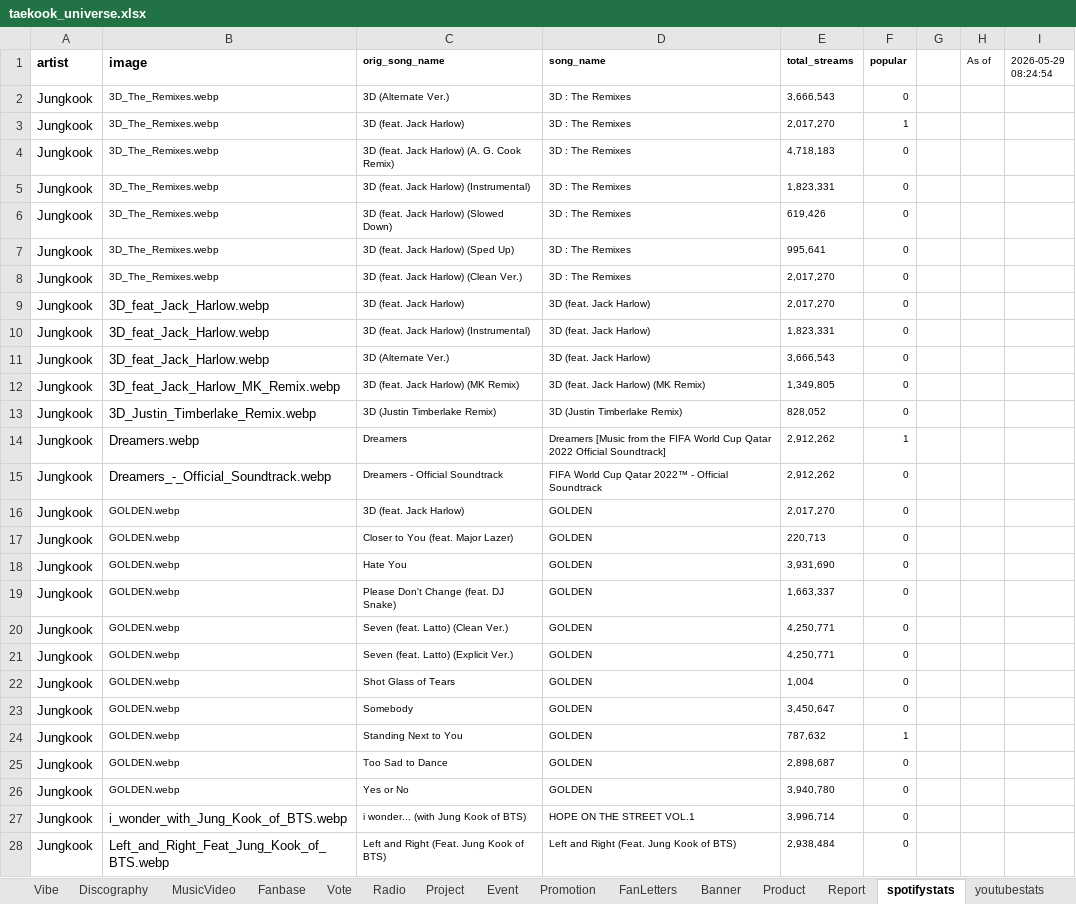
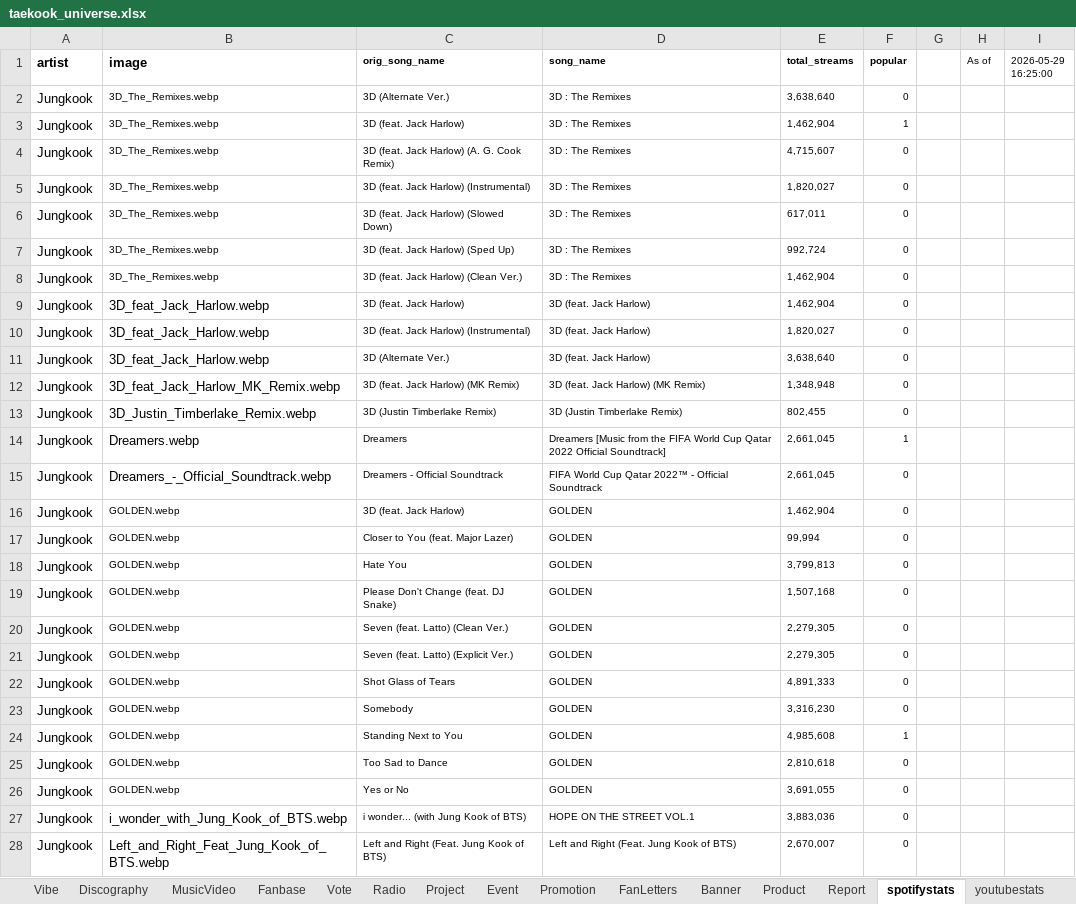
Before and after one commit to tetekoofm/taekookuniverse, an Excel workbook: taekook_universe.xlsx, sheet spotifystats, drawn as a sheet; only a part is shown; values as stored, in another font and other column widths than the file's, no borders; the diff covers the shown part only; the diff names each change by its address in the sheet, - before the commit and + after, or states it on an @@ line.

```diff
--- a/taekook_universe.xlsx (sheet spotifystats)
+++ b/taekook_universe.xlsx (sheet spotifystats)
-I1: 2026-05-29 08:24:54
+I1: 2026-05-29 16:25:00
-E2 (total_streams): 3,666,543
+E2 (total_streams): 3,638,640
-E3 (total_streams): 2,017,270
+E3 (total_streams): 1,462,904
-E4 (total_streams): 4,718,183
+E4 (total_streams): 4,715,607
-E5 (total_streams): 1,823,331
+E5 (total_streams): 1,820,027
-E6 (total_streams): 619,426
+E6 (total_streams): 617,011
-E7 (total_streams): 995,641
+E7 (total_streams): 992,724
-E8:E9 (total_streams): 2,017,270
+E8:E9 (total_streams): 1,462,904
-E10 (total_streams): 1,823,331
+E10 (total_streams): 1,820,027
-E11 (total_streams): 3,666,543
+E11 (total_streams): 3,638,640
-E12 (total_streams): 1,349,805
+E12 (total_streams): 1,348,948
-E13 (total_streams): 828,052
+E13 (total_streams): 802,455
-E14:E15 (total_streams): 2,912,262
+E14:E15 (total_streams): 2,661,045
-E16 (total_streams): 2,017,270
+E16 (total_streams): 1,462,904
-E17 (total_streams): 220,713
+E17 (total_streams): 99,994
-E18 (total_streams): 3,931,690
+E18 (total_streams): 3,799,813
-E19 (total_streams): 1,663,337
+E19 (total_streams): 1,507,168
-E20:E21 (total_streams): 4,250,771
+E20:E21 (total_streams): 2,279,305
-E22 (total_streams): 1,004
+E22 (total_streams): 4,891,333
-E23 (total_streams): 3,450,647
+E23 (total_streams): 3,316,230
-E24 (total_streams): 787,632
+E24 (total_streams): 4,985,608
-E25 (total_streams): 2,898,687
+E25 (total_streams): 2,810,618
-E26 (total_streams): 3,940,780
+E26 (total_streams): 3,691,055
-E27 (total_streams): 3,996,714
+E27 (total_streams): 3,883,036
-E28 (total_streams): 2,938,484
+E28 (total_streams): 2,670,007
```
Also changed, not shown: 90 edited cells elsewhere in this sheet, 2 other files.
